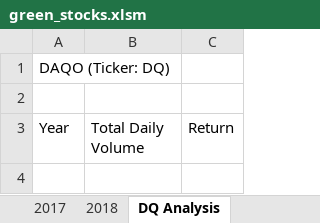
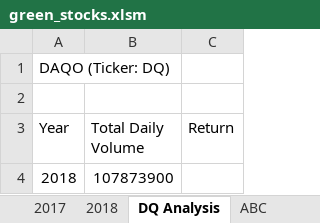
Before and after one commit to terecon08/stock-analysis, an Excel workbook: green_stocks.xlsm, sheet DQ Analysis, drawn as a sheet; values as stored, in another font and other column widths than the file's, no borders; the diff names each change by its address in the sheet, - before the commit and + after, or states it on an @@ line.

```diff
--- a/green_stocks.xlsm (sheet DQ Analysis)
+++ b/green_stocks.xlsm (sheet DQ Analysis)
+sheet tab: ABC
+row 4: 2018 | 107873900
```
